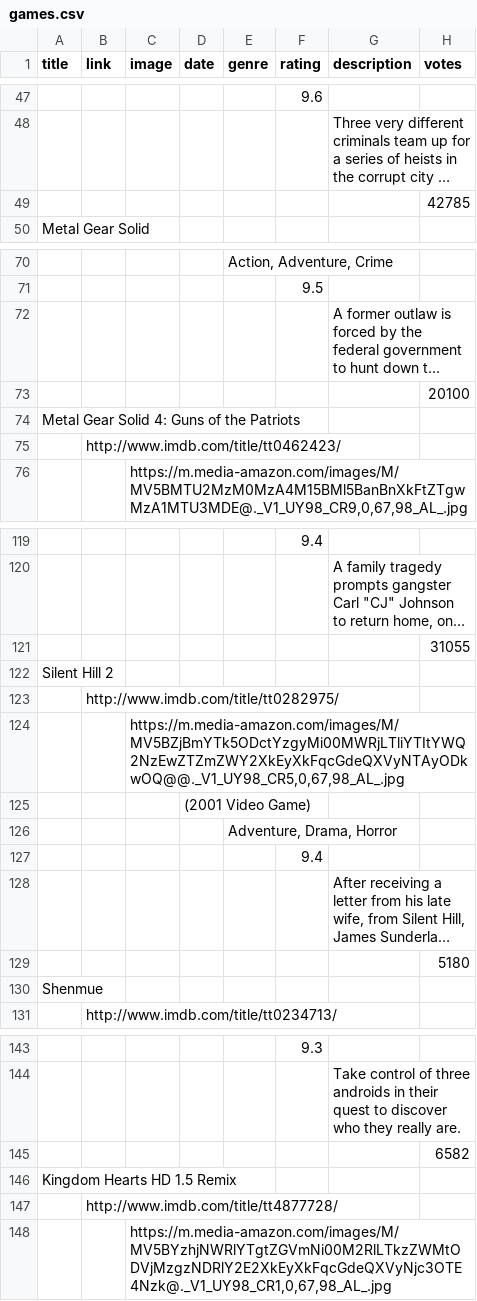
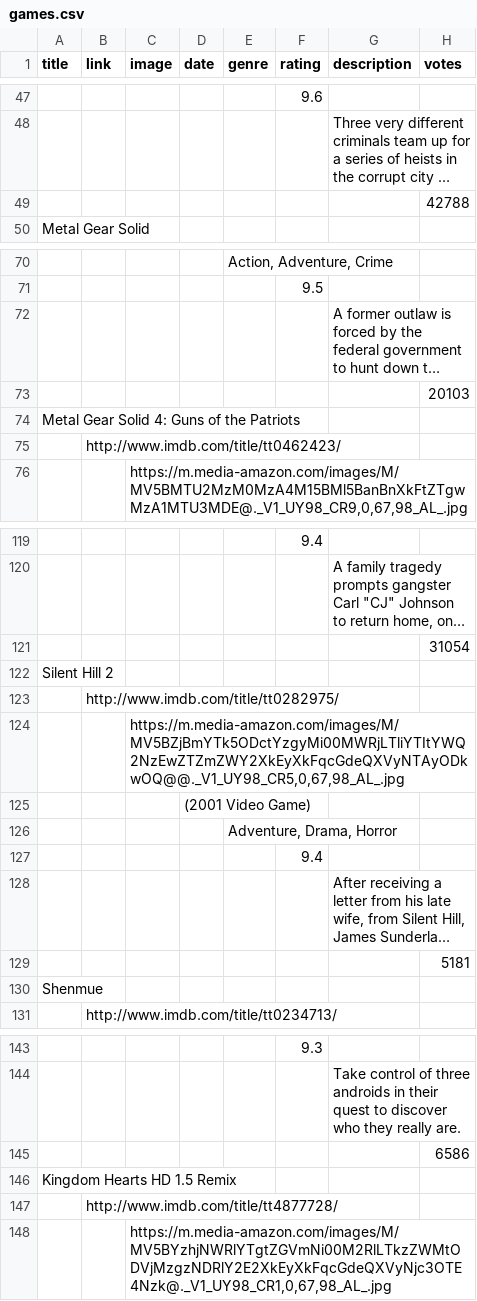
Before and after one commit to jdrabeb/Imdb-Scrape, a CSV file: src/csv/games.csv, drawn as a sheet; only a part is shown, gaps mark what is left out; long unchanged cells end in …; the diff covers the shown part only; the diff names each change by its address in the sheet, - before the commit and + after, or states it on an @@ line.

```diff
--- a/src/csv/games.csv
+++ b/src/csv/games.csv
-H49 (votes): 42785
+H49 (votes): 42788
-H73 (votes): 20100
+H73 (votes): 20103
-H121 (votes): 31055
+H121 (votes): 31054
-H129 (votes): 5180
+H129 (votes): 5181
-H145 (votes): 6582
+H145 (votes): 6586
```
Also changed, not shown: 5 edited cells elsewhere in this file, 12 other files.
